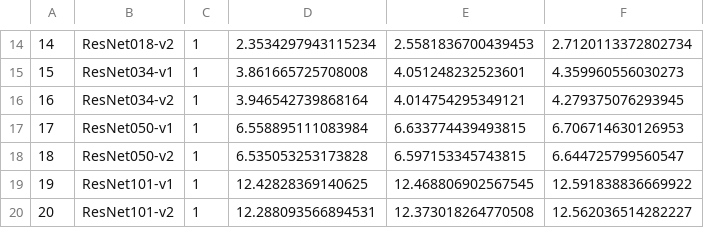
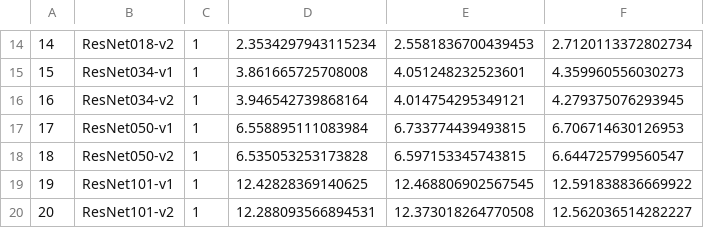
Before and after one commit to rai-project/onnx_examples, a CSV file: results/mxnet_fix/TITAN_Xp/batchsize_1.csv, drawn as a sheet; only a part is shown, gaps mark what is left out.

```diff
--- a/results/mxnet_fix/TITAN_Xp/batchsize_1.csv
+++ b/results/mxnet_fix/TITAN_Xp/batchsize_1.csv
@@ -16,3 +16,3 @@
 16,ResNet034-v2,1,3.946542739868164,4.014754295349121,4.279375076293945
-17,ResNet050-v1,1,6.558895111083984,6.633774439493815,6.706714630126953
+17,ResNet050-v1,1,6.558895111083984,6.733774439493815,6.706714630126953
 18,ResNet050-v2,1,6.535053253173828,6.597153345743815,6.644725799560547
```
Also changed, not shown: results/mxnet_fix/TITAN_Xp/batchsize_2.csv, results/mxnet_fix/TITAN_Xp/batchsize_4.csv.
